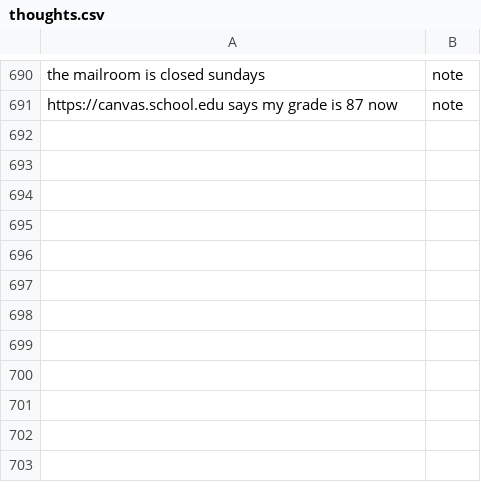
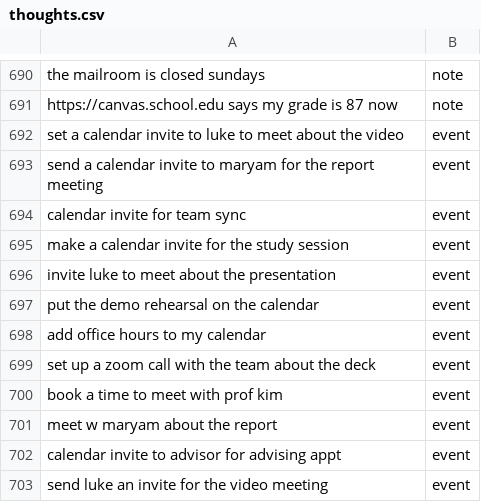
Before and after one commit to nikhilesh-s/thought-dock, a CSV file: data/thoughts.csv, drawn as a sheet; only a part is shown, gaps mark what is left out; the diff names each change by its address in the sheet, - before the commit and + after, or states it on an @@ line.

Commit message:
Fix calendar-invite thoughts suggested as Idea: add event training rows, retrain

```diff
--- a/data/thoughts.csv
+++ b/data/thoughts.csv
+row 692: set a calendar invite to luke to meet about the video | event
+row 693: send a calendar invite to maryam for the report meeting | event
+row 694: calendar invite for team sync | event
+row 695: make a calendar invite for the study session | event
+row 696: invite luke to meet about the presentation | event
+row 697: put the demo rehearsal on the calendar | event
+row 698: add office hours to my calendar | event
+row 699: set up a zoom call with the team about the deck | event
+row 700: book a time to meet with prof kim | event
+row 701: meet w maryam about the report | event
+row 702: calendar invite to advisor for advising appt | event
+row 703: send luke an invite for the video meeting | event
```
Also changed, not shown: 3 other files.
